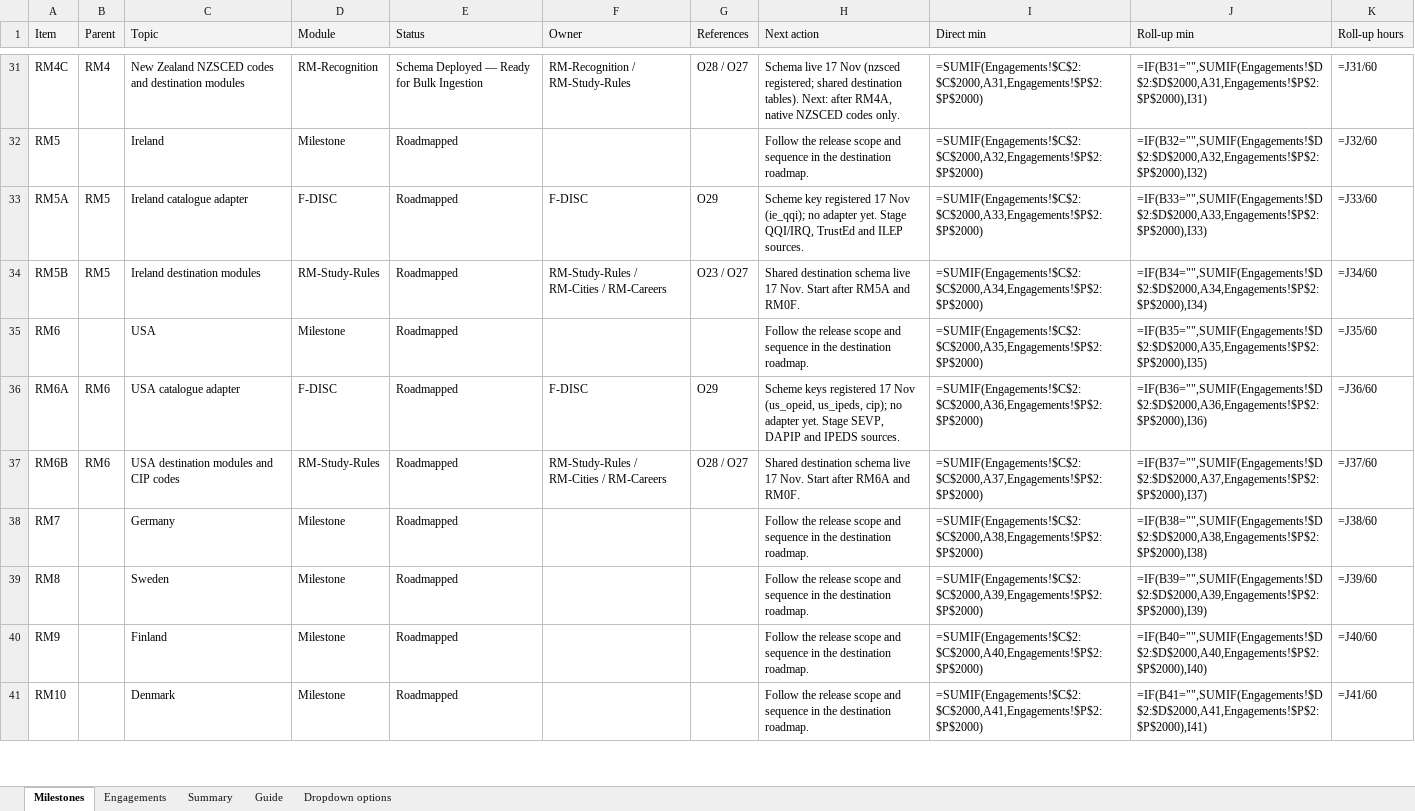
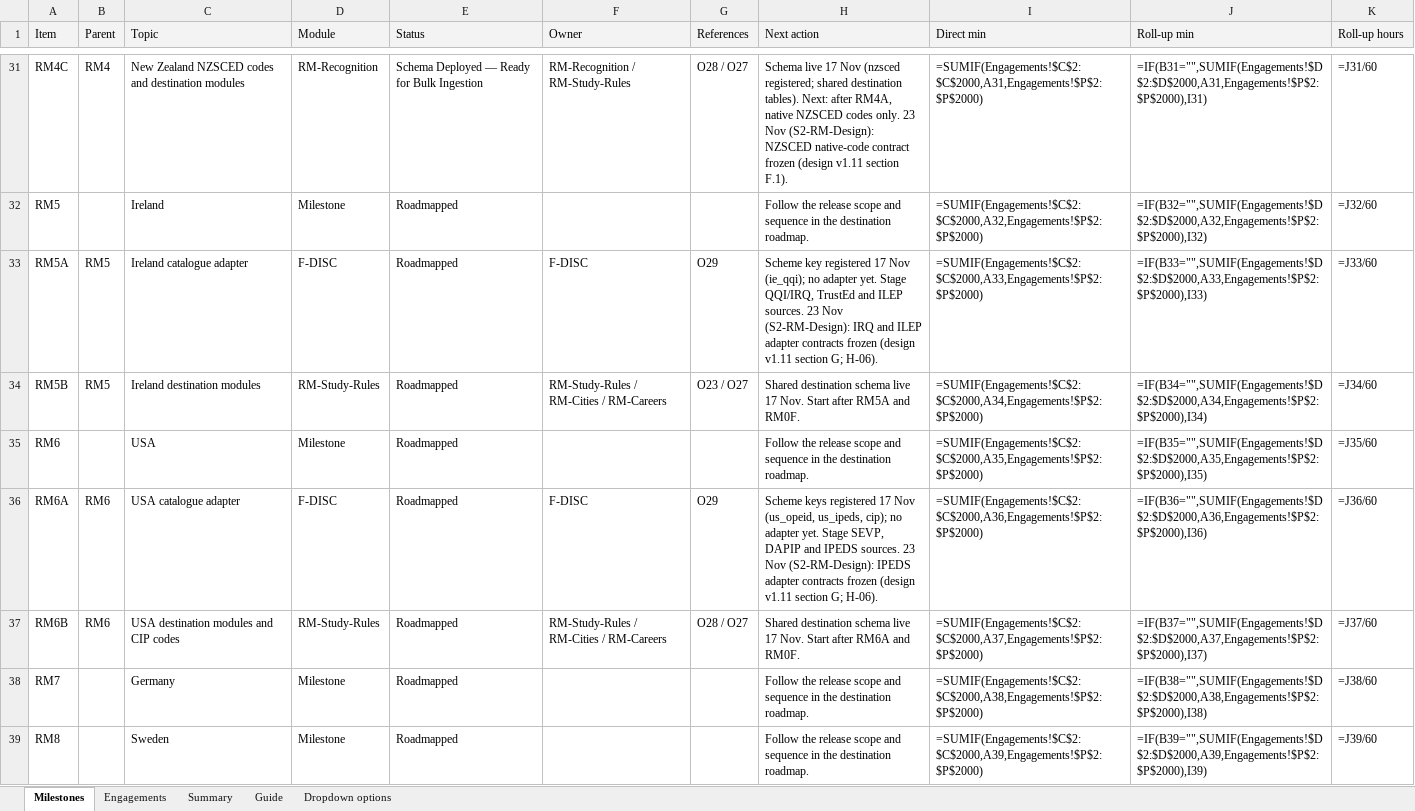
Before and after one commit to msinghbs-ai/coursefinder-admin, an Excel workbook: docs/Roadmap/2026-01/Roadmap_Engagement_Register.xlsx, sheet Milestones, drawn as a sheet; only a part is shown, gaps mark what is left out; the shorter side is filled out with more unchanged rows; values as stored, in another font and other column widths than the file's, no borders; formulas without a stored value are shown as written; the diff covers the shown part only; the diff names each change by its address in the sheet, - before the commit and + after, or states it on an @@ line.

```diff
--- a/docs/Roadmap/2026-01/Roadmap_Engagement_Register.xlsx (sheet Milestones)
+++ b/docs/Roadmap/2026-01/Roadmap_Engagement_Register.xlsx (sheet Milestones)
-H31 (Next action): …codes only.
+H31 (Next action): …codes only. 23 Nov (S2-RM-Design): NZSCED native-code contract frozen (design v1.11 section F.1).
-H33 (Next action): …ILEP sources.
+H33 (Next action): …ILEP sources. 23 Nov (S2-RM-Design): IRQ and ILEP adapter contracts frozen (design v1.11 section G; H-06).
-H36 (Next action): …IPEDS sources.
+H36 (Next action): …IPEDS sources. 23 Nov (S2-RM-Design): IPEDS adapter contracts frozen (design v1.11 section G; H-06).
```
Also changed, not shown: 12 edited cells elsewhere in this sheet, sheet Engagements, 12 other files.
